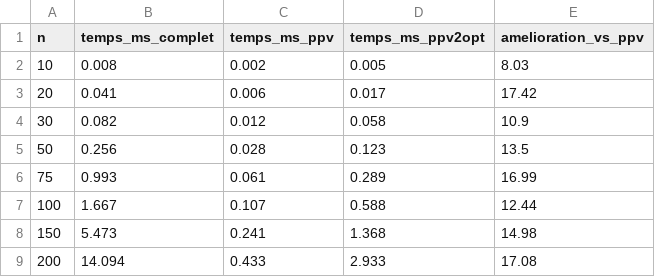
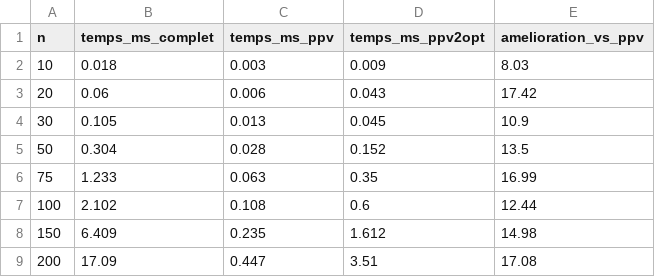
Before and after one commit to ADKfull-dev/routebenin, a CSV file: docs/benchmarks/temps.csv, drawn as a sheet.

```diff
--- a/docs/benchmarks/temps.csv
+++ b/docs/benchmarks/temps.csv
@@ -1,9 +1,9 @@
 n;temps_ms_complet;temps_ms_ppv;temps_ms_ppv2opt;amelioration_vs_ppv
-10;0.008;0.002;0.005;8.03
-20;0.041;0.006;0.017;17.42
-30;0.082;0.012;0.058;10.9
-50;0.256;0.028;0.123;13.5
-75;0.993;0.061;0.289;16.99
-100;1.667;0.107;0.588;12.44
-150;5.473;0.241;1.368;14.98
-200;14.094;0.433;2.933;17.08
+10;0.018;0.003;0.009;8.03
+20;0.06;0.006;0.043;17.42
+30;0.105;0.013;0.045;10.9
+50;0.304;0.028;0.152;13.5
+75;1.233;0.063;0.35;16.99
+100;2.102;0.108;0.6;12.44
+150;6.409;0.235;1.612;14.98
+200;17.09;0.447;3.51;17.08
```
Also changed, not shown: 25 other files.
